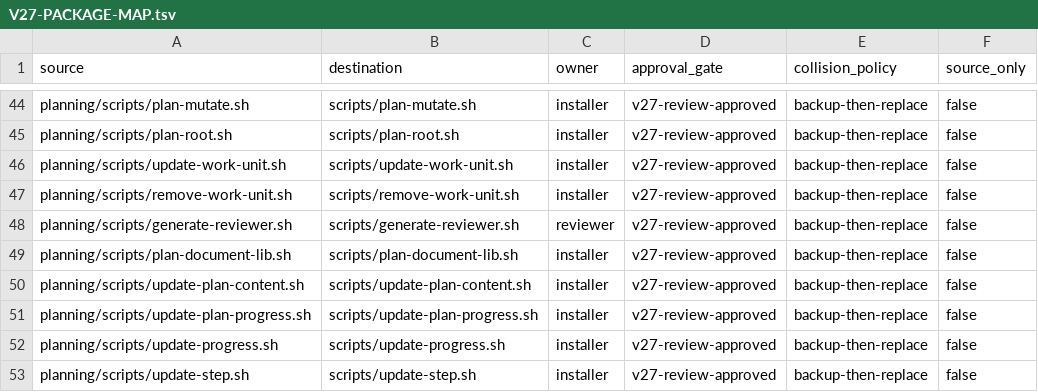
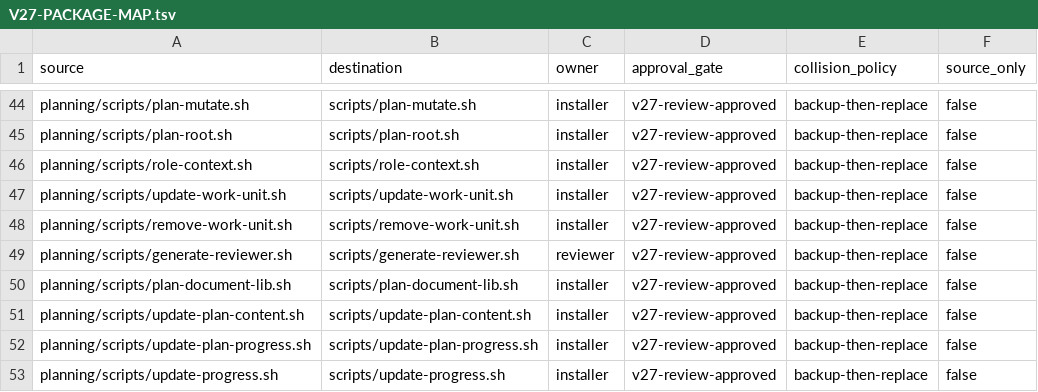
Before and after one commit to tschallacka/ai-skills, a TSV file: planning/V27-PACKAGE-MAP.tsv, drawn as a sheet; only a part is shown, gaps mark what is left out; the shorter side is filled out with more unchanged rows.

Commit message:
planning: add role-context.sh (role-gated, paginated context reader) + roles registry split
- role-context.sh: given a role id or canonical name, prints (or lists) just
  that role's relevant .md docs, byte-budgeted and paginated (-p1/-p2) so
  non-interactive agents fetch a deterministic slice per invocation instead of
  loading the whole skill or doing many lookups. Resolves id/name/alias
  (Willie<->maintainer, Pythia<->oracle, benny-02->benny).
- Split role docs per lifecycle: roles/planning.md, roles/execution.md,
  roles/cleanup.md; ROLES.md is now a thin router (no future-phase roles);
  the canonical roles master + benchmark-domain roles live in the maintainer
  contract (internal, agent-remote).
- Registered role-context.sh in install.sh skill_files + V27 manifest/map and
  bumped the manifest line-count test.

```diff
--- a/planning/V27-PACKAGE-MAP.tsv
+++ b/planning/V27-PACKAGE-MAP.tsv
@@ -45,2 +45,3 @@ planning/scripts/plan-mutate.sh	scripts/plan-mutate.sh	installer	v27-review-appr
 planning/scripts/plan-root.sh	scripts/plan-root.sh	installer	v27-review-approved	backup-then-replace	false
+planning/scripts/role-context.sh	scripts/role-context.sh	installer	v27-review-approved	backup-then-replace	false
 planning/scripts/update-work-unit.sh	scripts/update-work-unit.sh	installer	v27-review-approved	backup-then-replace	false
```
Also changed, not shown: 9 other files.
